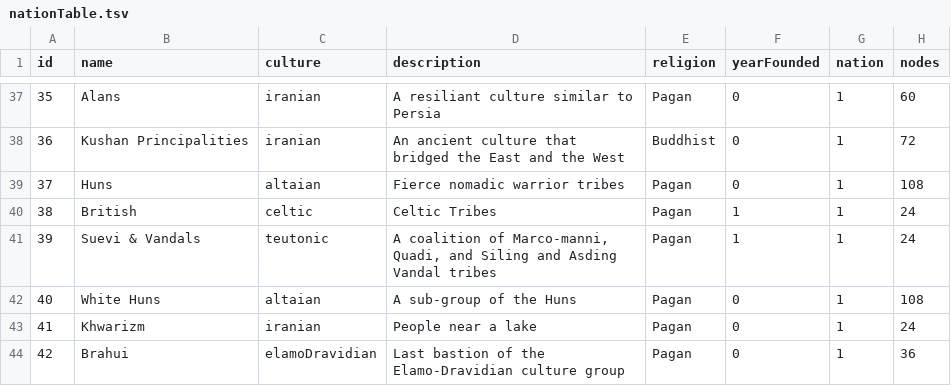
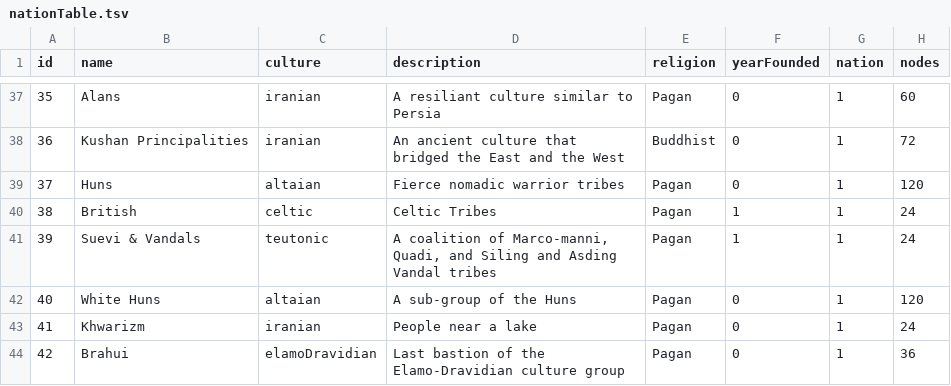
Before and after one commit to ajkramer12-s15/ajkramer12-s15.github.io, a TSV file: geotimeline/data/nationTable.tsv, drawn as a sheet; only a part is shown, gaps mark what is left out.

```diff
--- a/geotimeline/data/nationTable.tsv
+++ b/geotimeline/data/nationTable.tsv
@@ -38,6 +38,6 @@ id	name	culture	description	religion	yearFounded	nation	nodes
 36	Kushan Principalities	iranian	An ancient culture that bridged the East and the West	Buddhist	0	1	72
-37	Huns	altaian	Fierce nomadic warrior tribes	Pagan	0	1	108
+37	Huns	altaian	Fierce nomadic warrior tribes	Pagan	0	1	120
 38	British	celtic	Celtic Tribes	Pagan	1	1	24
 39	Suevi & Vandals	teutonic	"A coalition of Marco-manni, Quadi, and Siling and Asding Vandal tribes"	Pagan	1	1	24
-40	White Huns	altaian	A sub-group of the Huns	Pagan	0	1	108
+40	White Huns	altaian	A sub-group of the Huns	Pagan	0	1	120
 41	Khwarizm	iranian	People near a lake	Pagan	0	1	24
```
Also changed, not shown: geotimeline/data/characterTable.tsv, geotimeline/data/eventTable.tsv, 12 other files.
